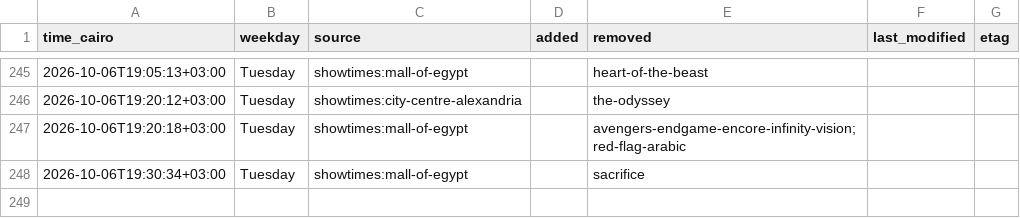
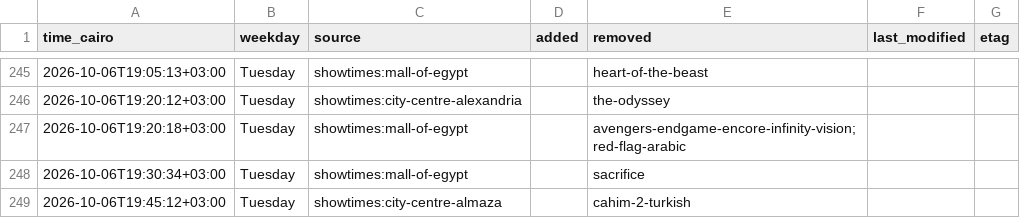
Before and after one commit to Hitari311/vox-watcher, a CSV file: vox_data/changes.csv, drawn as a sheet; only a part is shown, gaps mark what is left out.

```diff
--- a/vox_data/changes.csv
+++ b/vox_data/changes.csv
@@ -248 +248,2 @@ time_cairo,weekday,source,added,removed,last_modified,etag
 2026-10-06T19:30:34+03:00,Tuesday,showtimes:mall-of-egypt,,sacrifice,,
+2026-10-06T19:45:12+03:00,Tuesday,showtimes:city-centre-almaza,,cahim-2-turkish,,
```
Also changed, not shown: 1 other file.
